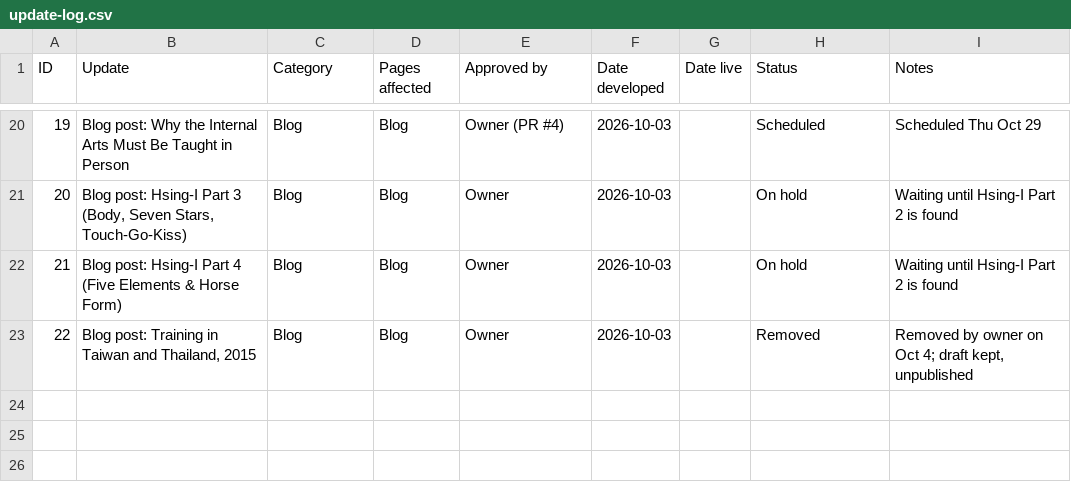
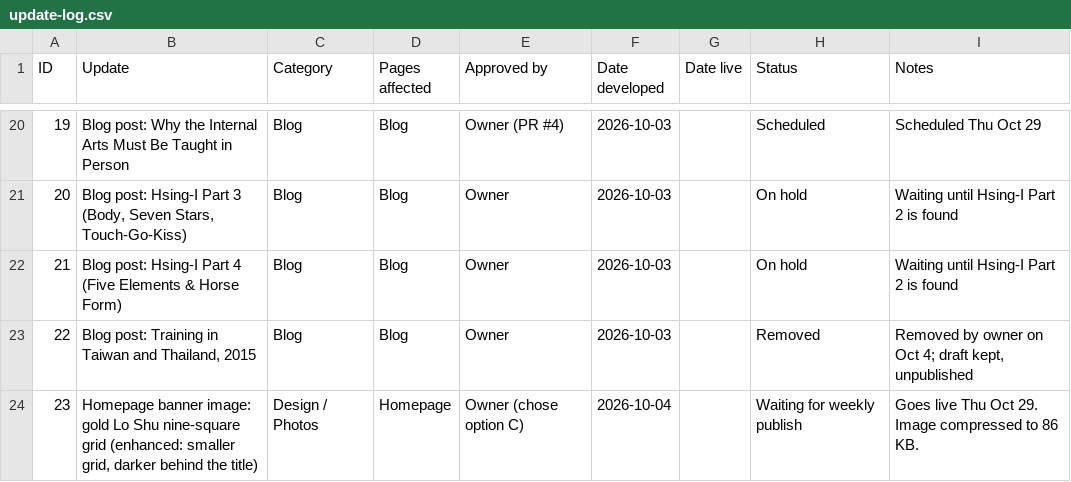
Before and after one commit to siful9h2/l9h, a CSV file: tools/update-log.csv, drawn as a sheet; only a part is shown, gaps mark what is left out.

```diff
--- a/tools/update-log.csv
+++ b/tools/update-log.csv
@@ -23 +23,2 @@ ID,Update,Category,Pages affected,Approved by,Date developed,Date live,Status,No
 22,"Blog post: Training in Taiwan and Thailand, 2015",Blog,Blog,Owner,2026-10-03,,Removed,"Removed by owner on Oct 4; draft kept, unpublished"
+23,"Homepage banner image: gold Lo Shu nine-square grid (enhanced: smaller grid, darker behind the title)",Design / Photos,Homepage,Owner (chose option C),2026-10-04,,Waiting for weekly publish,Goes live Thu Oct 29. Image compressed to 86 KB.
```
Also changed, not shown: 4 other files.
